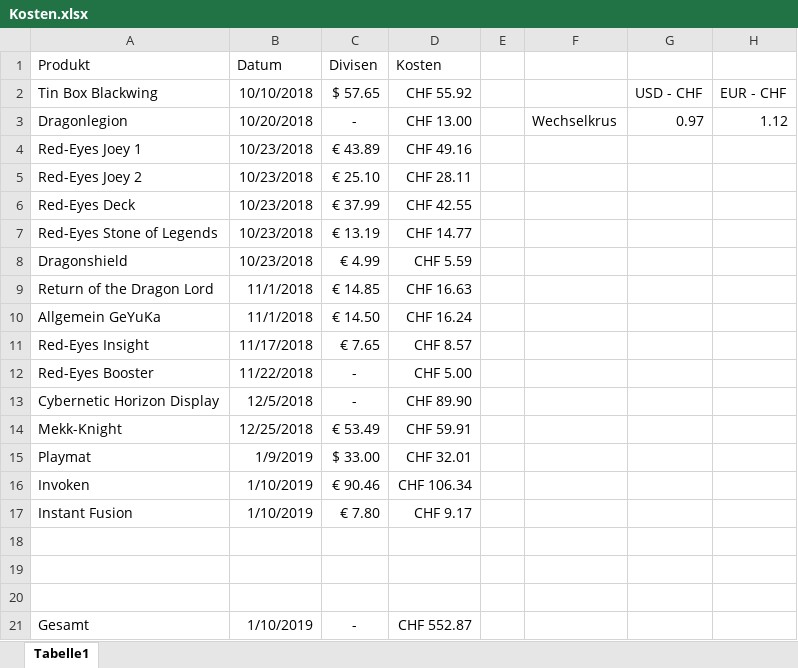
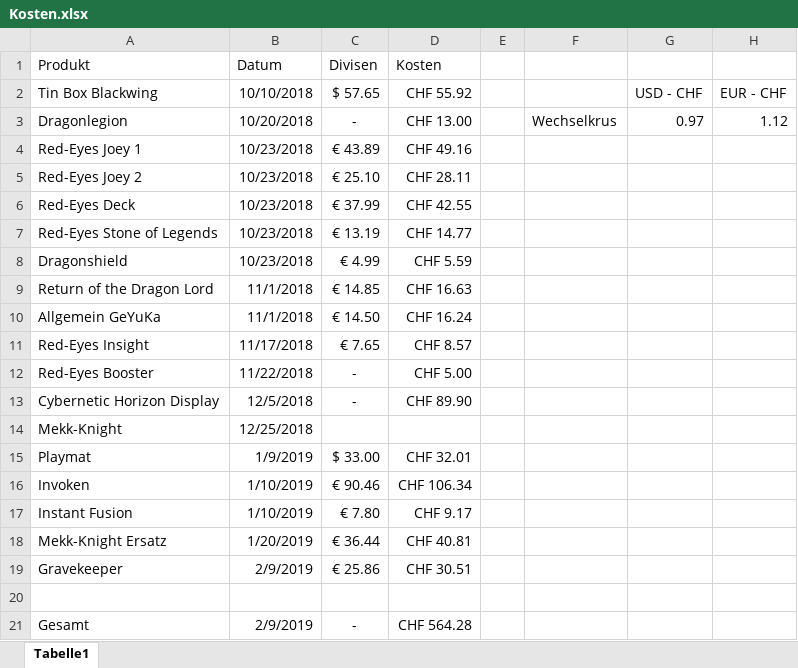
Before and after one commit to AkazeX/Yugioh, an Excel workbook: Kosten.xlsx, sheet Tabelle1, drawn as a sheet; values as stored, in another font and other column widths than the file's, no borders; table styles not drawn; removed rows and columns are numbered as before the commit, all else as after; the diff names each change by its address in the sheet, - before the commit and + after, or states it on an @@ line.

```diff
--- a/Kosten.xlsx (sheet Tabelle1)
+++ b/Kosten.xlsx (sheet Tabelle1)
-C14 (Divisen): € 53.49
+C14 (Divisen): (empty)
-D14 (Kosten): CHF 59.91
+D14 (Kosten): (empty)
+row 18: Mekk-Knight Ersatz | 1/20/2019 | € 36.44 | CHF 40.81
+row 19: Gravekeeper | 2/9/2019 | € 25.86 | CHF 30.51
-row 19: (empty)
-row 20: (empty)
-B21 (Datum): 1/10/2019
+B21 (Datum): 2/9/2019
-D21 (Kosten): CHF 552.87
+D21 (Kosten): CHF 564.28
```
Also changed, not shown: 3 other files.
